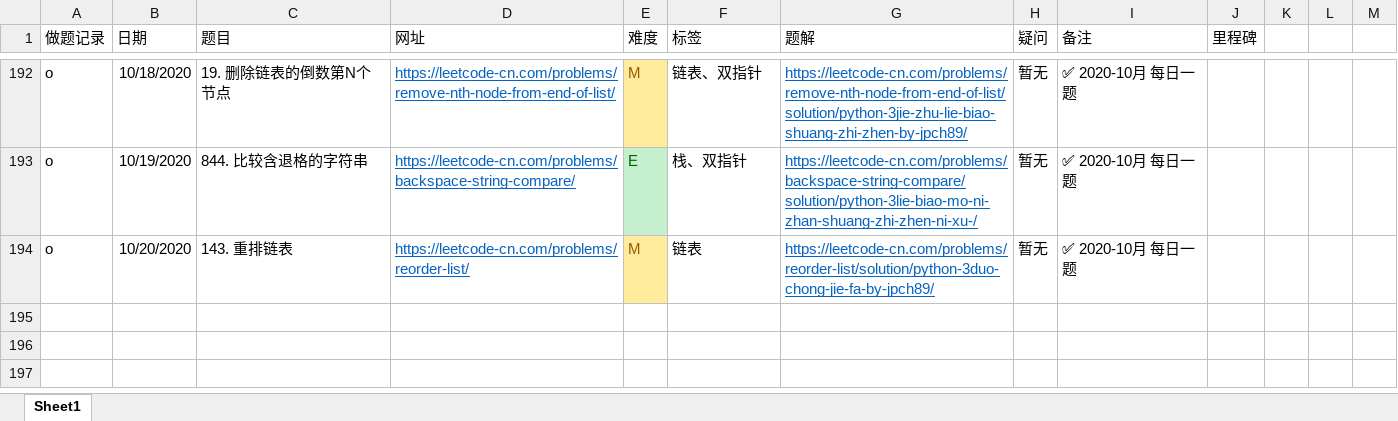
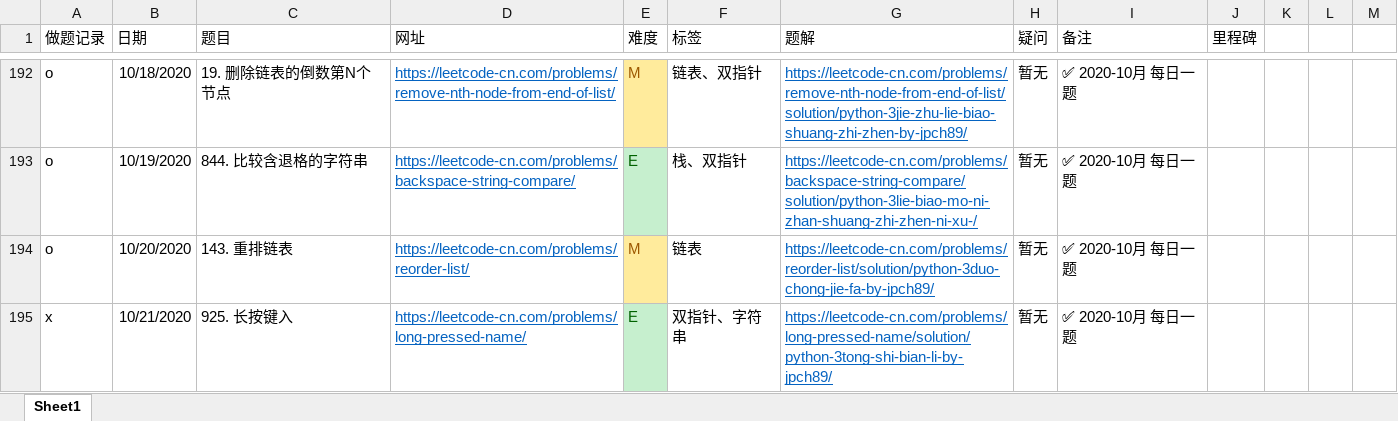
Before and after one commit to jpch89/leetcode, an Excel workbook: 做题记录.xlsx, sheet Sheet1, drawn as a sheet; only a part is shown, gaps mark what is left out; values as stored, in another font and other column widths than the file's, no borders; the diff names each change by its address in the sheet, - before the commit and + after, or states it on an @@ line.

```diff
--- a/做题记录.xlsx (sheet Sheet1)
+++ b/做题记录.xlsx (sheet Sheet1)
+row 195: x | 10/21/2020 | 925. 长按键入 | https://leetcode-cn.com/problems/long-pressed-name/ | E | 双指针、字符串 | https://leetcode-cn.com/problems/long-pressed-name/solution/python-3tong-shi-bian-li-by-jpch89/ | 暂无 | ✅ 2020-10月 每日一题
```
Also changed, not shown: 1 other file.
